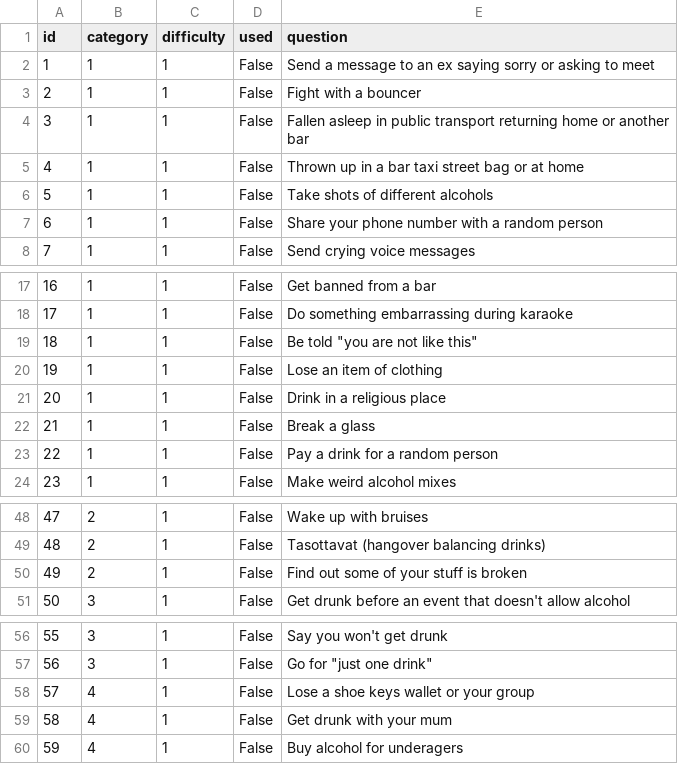
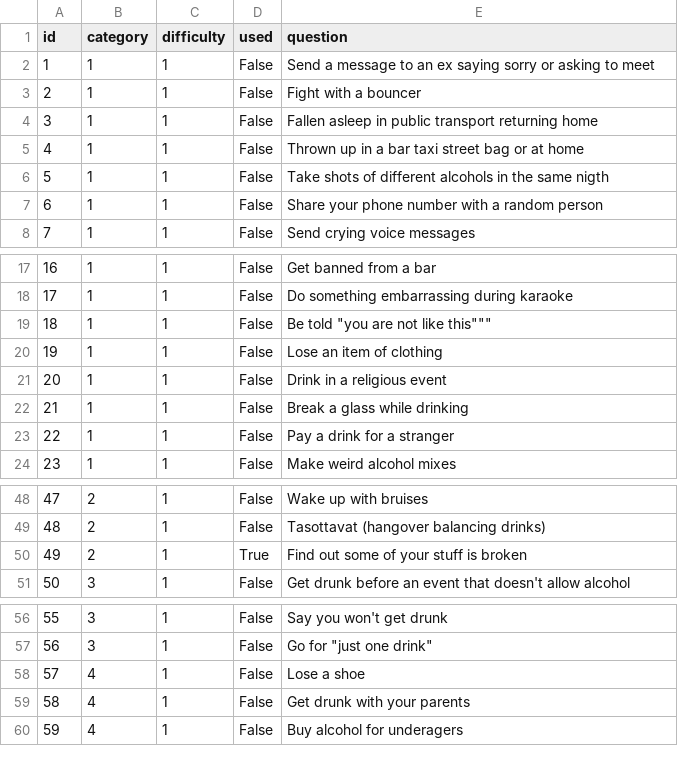
Before and after one commit to AntonioTRT/ReverseIntervention, a CSV file: card_game/questions.csv, drawn as a sheet; only a part is shown, gaps mark what is left out; the diff covers the shown part only.

```diff
--- a/card_game/questions.csv
+++ b/card_game/questions.csv
@@ -3,5 +3,5 @@ id,category,difficulty,used,question
 2,1,1,False,Fight with a bouncer
-3,1,1,False,Fallen asleep in public transport returning home or another bar
+3,1,1,False,Fallen asleep in public transport returning home
 4,1,1,False,Thrown up in a bar taxi street bag or at home
-5,1,1,False,Take shots of different alcohols
+5,1,1,False,Take shots of different alcohols in the same nigth
 6,1,1,False,Share your phone number with a random person
@@ -18,7 +18,7 @@ id,category,difficulty,used,question
 17,1,1,False,Do something embarrassing during karaoke
-18,1,1,False,"Be told ""you are not like this"""
+18,1,1,False,"Be told ""you are not like this"""""""
 19,1,1,False,Lose an item of clothing
-20,1,1,False,Drink in a religious place
-21,1,1,False,Break a glass
-22,1,1,False,Pay a drink for a random person
+20,1,1,False,Drink in a religious event
+21,1,1,False,Break a glass while drinking
+22,1,1,False,Pay a drink for a stranger
 23,1,1,False,Make weird alcohol mixes
@@ -49,3 +49,3 @@ id,category,difficulty,used,question
 48,2,1,False,Tasottavat (hangover balancing drinks)
-49,2,1,False,Find out some of your stuff is broken
+49,2,1,True,Find out some of your stuff is broken
 50,3,1,False,Get drunk before an event that doesn't allow alcohol
@@ -57,4 +57,4 @@ id,category,difficulty,used,question
 56,3,1,False,"Go for ""just one drink"""
-57,4,1,False,Lose a shoe keys wallet or your group
-58,4,1,False,Get drunk with your mum
+57,4,1,False,Lose a shoe
+58,4,1,False,Get drunk with your parents
 59,4,1,False,Buy alcohol for underagers
```
Also changed, not shown: 8 added rows and 9 edited cells elsewhere in this file, 2 other files.
